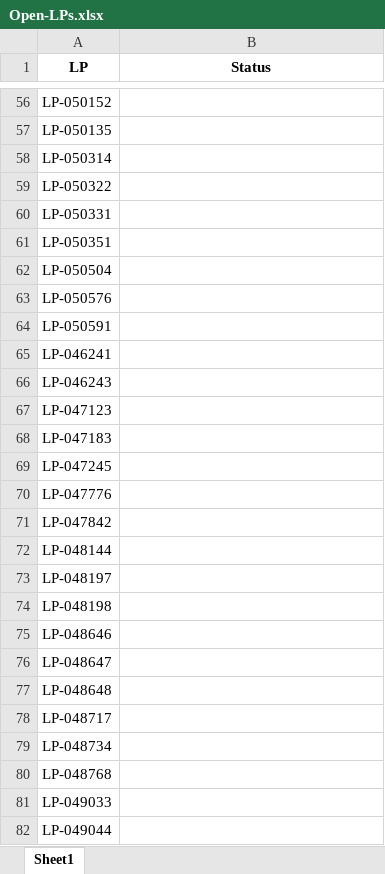
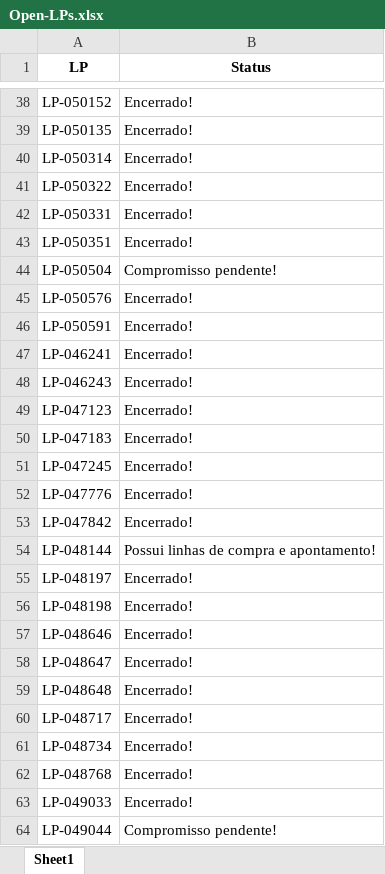
Before and after one commit to JoviOakz/PyAutomateSAP, an Excel workbook: Open-LPs.xlsx, sheet Sheet1, drawn as a sheet; only a part is shown, gaps mark what is left out; values as stored, in another font and other column widths than the file's, no borders; addresses are those after the commit; the diff covers the shown part only; the diff names each change by its address in the sheet, - before the commit and + after, or states it on an @@ line.

```diff
--- a/Open-LPs.xlsx (sheet Sheet1)
+++ b/Open-LPs.xlsx (sheet Sheet1)
-B38:B43 (Status): (empty)
+B38:B43 (Status): Encerrado!
-B44 (Status): (empty)
+B44 (Status): Compromisso pendente!
-B45:B53 (Status): (empty)
+B45:B53 (Status): Encerrado!
-B54 (Status): (empty)
+B54 (Status): Possui linhas de compra e apontamento!
-B55:B63 (Status): (empty)
+B55:B63 (Status): Encerrado!
-B64 (Status): (empty)
+B64 (Status): Compromisso pendente!
```
Also changed, not shown: 18 removed rows and 51 edited cells elsewhere in this sheet, Open-OMs.xlsx, 2 other files.
